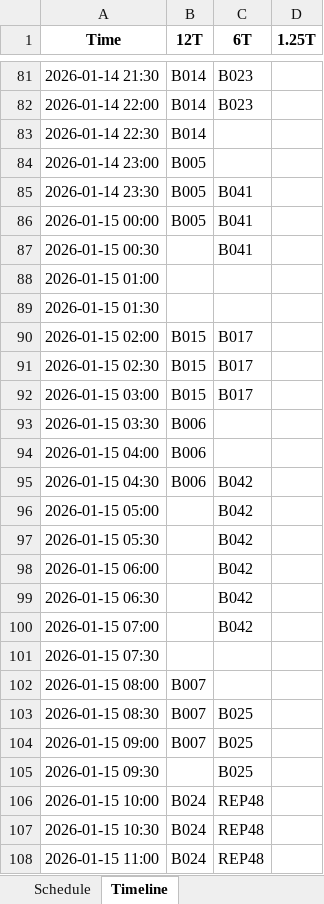
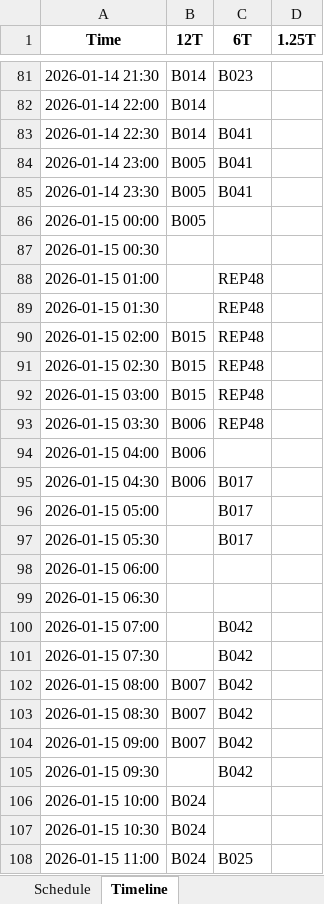
Before and after one commit to Aetheradix/PG-AutoProdTool, an Excel workbook: APPT/data/output/Final Production Plan 2026-01-14.xlsx, sheet Timeline, drawn as a sheet; only a part is shown, gaps mark what is left out; values as stored, in another font and other column widths than the file's, no borders; the diff covers the shown part only; the diff names each change by its address in the sheet, - before the commit and + after, or states it on an @@ line.

```diff
--- a/APPT/data/output/Final Production Plan 2026-01-14.xlsx (sheet Timeline)
+++ b/APPT/data/output/Final Production Plan 2026-01-14.xlsx (sheet Timeline)
-C82 (6T): B023
+C82 (6T): (empty)
-C83:C84 (6T): (empty)
+C83:C84 (6T): B041
-C86:C87 (6T): B041
+C86:C87 (6T): (empty)
-C88:C89 (6T): (empty)
+C88:C89 (6T): REP48
-C90:C92 (6T): B017
+C90:C92 (6T): REP48
-C93 (6T): (empty)
+C93 (6T): REP48
-C95:C97 (6T): B042
+C95:C97 (6T): B017
-C98:C99 (6T): B042
+C98:C99 (6T): (empty)
-C101:C102 (6T): (empty)
+C101:C102 (6T): B042
-C103:C105 (6T): B025
+C103:C105 (6T): B042
-C106:C107 (6T): REP48
+C106:C107 (6T): (empty)
-C108 (6T): REP48
+C108 (6T): B025
```
Also changed, not shown: 59 edited cells elsewhere in this sheet, sheet Schedule, APPT/data/output/Final_Production_Plan.xlsx, 3 other files.
